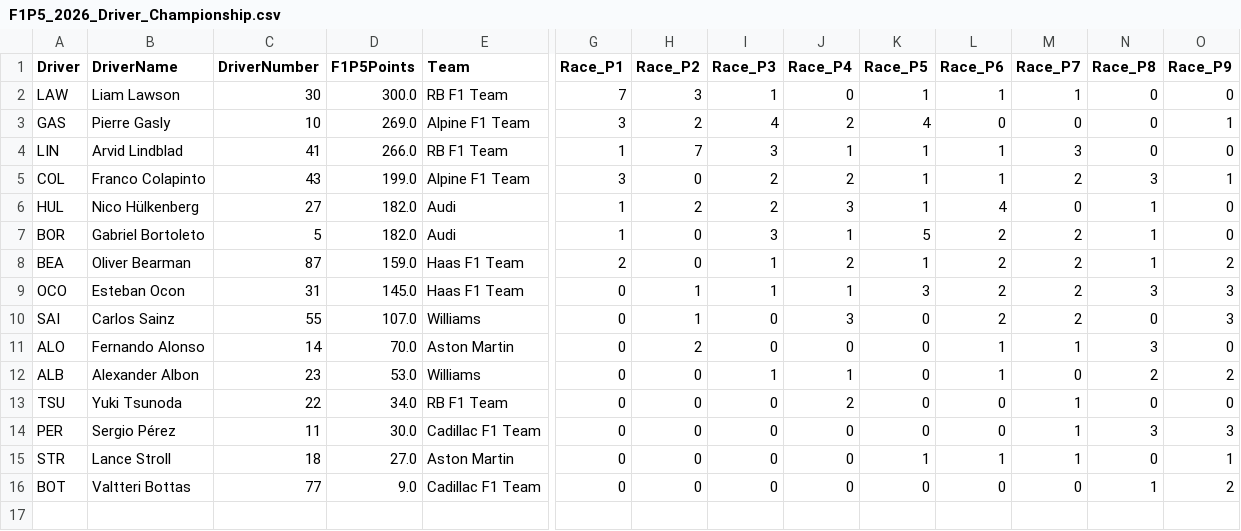
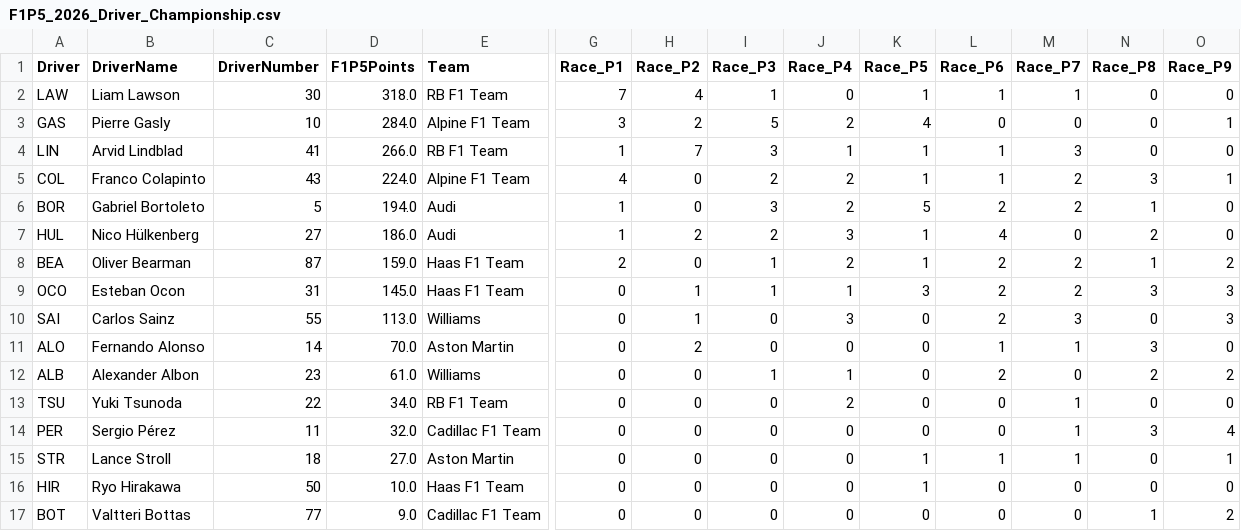
Before and after one commit to CraigAT/F1P5-Standings, a CSV file: Data/F1P5_2026_Driver_Championship.csv, drawn as a sheet; only a part is shown, gaps mark what is left out; removed rows and columns are numbered as before the commit, all else as after; rows hold the shown columns only; the diff names each change by its address in the sheet, - before the commit and + after, or states it on an @@ line.

```diff
--- a/Data/F1P5_2026_Driver_Championship.csv
+++ b/Data/F1P5_2026_Driver_Championship.csv
-D2 (F1P5Points): 300.0
+D2 (F1P5Points): 318.0
-H2 (Race_P2): 3
+H2 (Race_P2): 4
-D3 (F1P5Points): 269.0
+D3 (F1P5Points): 284.0
-I3 (Race_P3): 4
+I3 (Race_P3): 5
-D5 (F1P5Points): 199.0
+D5 (F1P5Points): 224.0
-G5 (Race_P1): 3
+G5 (Race_P1): 4
-row 6: HUL | Nico Hülkenberg | 27 | 182.0 | Audi | 1 | 2 | 2 | 3 | 1 | 4 | 0 | 1 | 0
-D6 (F1P5Points): 182.0
+D6 (F1P5Points): 194.0
-J6 (Race_P4): 1
+J6 (Race_P4): 2
+row 7: HUL | Nico Hülkenberg | 27 | 186.0 | Audi | 1 | 2 | 2 | 3 | 1 | 4 | 0 | 2 | 0
-D10 (F1P5Points): 107.0
+D10 (F1P5Points): 113.0
-M10 (Race_P7): 2
+M10 (Race_P7): 3
-D12 (F1P5Points): 53.0
+D12 (F1P5Points): 61.0
-L12 (Race_P6): 1
+L12 (Race_P6): 2
-D14 (F1P5Points): 30.0
+D14 (F1P5Points): 32.0
-O14 (Race_P9): 3
+O14 (Race_P9): 4
+row 16: HIR | Ryo Hirakawa | 50 | 10.0 | Haas F1 Team | 0 | 0 | 0 | 0 | 1 | 0 | 0 | 0 | 0
```
Also changed, not shown: Data/F1P5_2026_Race_Results.csv, Data/F1P5_2026_Team_Championship.csv, 1 other file.
